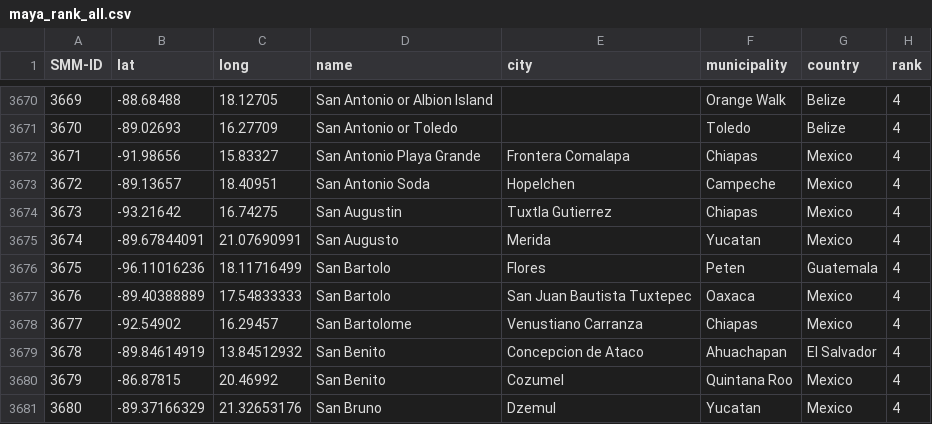
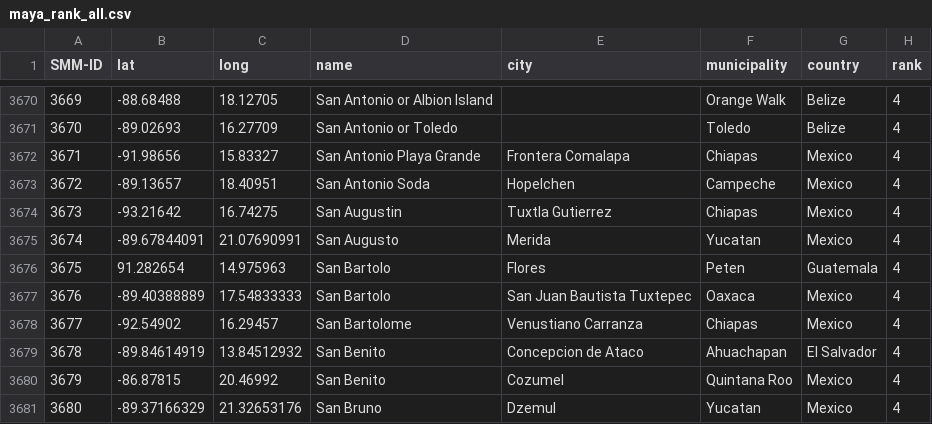
Before and after one commit to scimusmn/maya-map, a CSV file: data/csv/maya_rank_all.csv, drawn as a sheet; only a part is shown, gaps mark what is left out; the diff names each change by its address in the sheet, - before the commit and + after, or states it on an @@ line.

Commit message:
Fixing San Bartolo lat long
Not sure why but this San Bartolo site that is listed as in Guatemala
has lat long coordinates in Southern Mexico. I've fixed the Guatemala
location using data from Google Maps and web research.

```diff
--- a/data/csv/maya_rank_all.csv
+++ b/data/csv/maya_rank_all.csv
-B3676 (lat): -96.11016236
+B3676 (lat): 91.282654
-C3676 (long): 18.11716499
+C3676 (long): 14.975963
```
